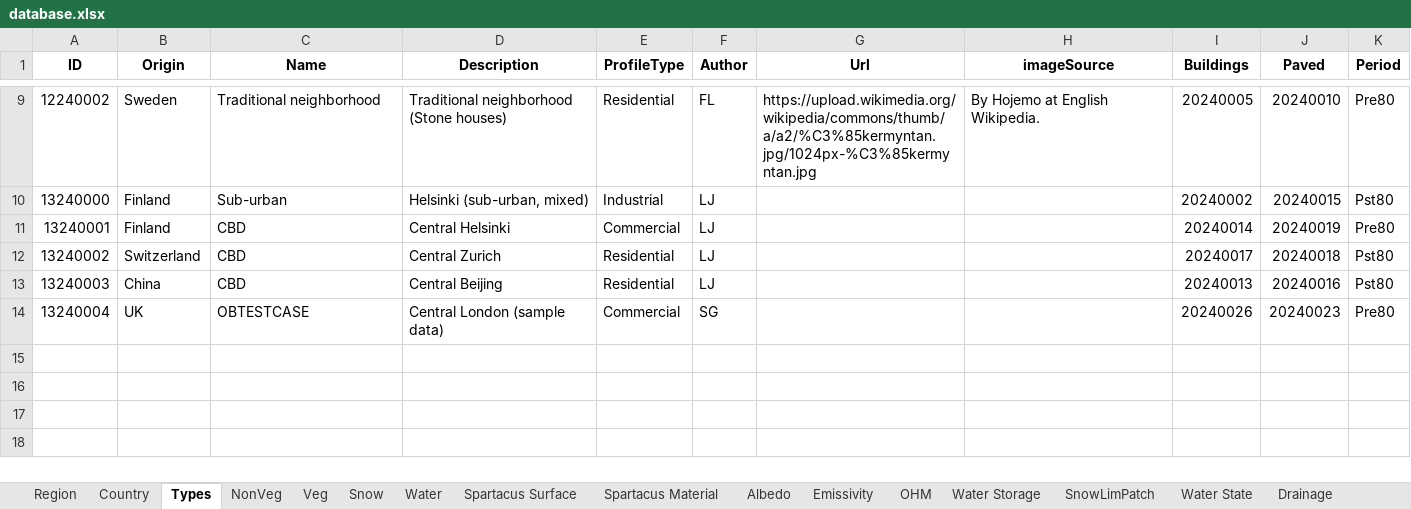
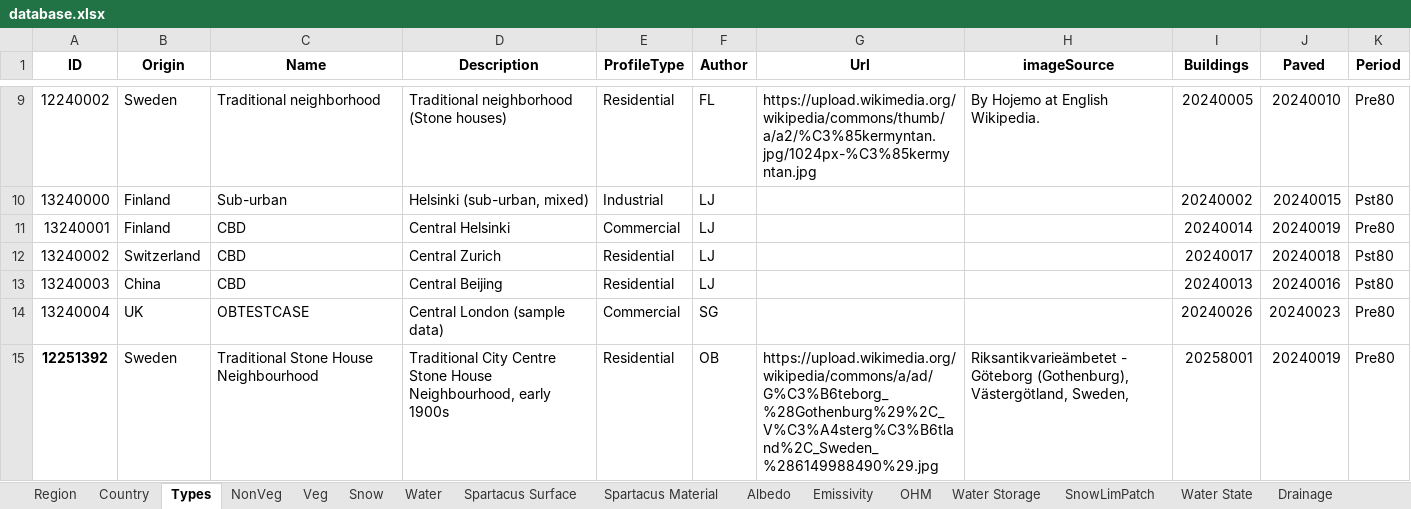
Before and after one commit to gusbacos/SUEWS_DB_Typology_test, an Excel workbook: backup_UMEP/suews_database_manager/data/database.xlsx, sheet Types, drawn as a sheet; only a part is shown, gaps mark what is left out; values as stored, in another font and other column widths than the file's, no borders; the diff names each change by its address in the sheet, - before the commit and + after, or states it on an @@ line.

```diff
--- a/backup_UMEP/suews_database_manager/data/database.xlsx (sheet Types)
+++ b/backup_UMEP/suews_database_manager/data/database.xlsx (sheet Types)
+row 15: 12251392 | Sweden | Traditional Stone House Neighbourhood | Traditional City Centre Stone House Neighbourhood, early 1900s | Residential | OB | https://upload.wikimedia.org/wikipedia/commons/a/ad/G%C3%B6teborg_%28Gothenburg%29%2C_V%C3%A4sterg%C3%B6tland%2C_Sweden_%286149988490%29.jpg | Riksantikvarieämbetet - Göteborg (Gothenburg), Västergötland, Sweden, | 20258001 | 20240019 | Pre80
```
Also changed, not shown: sheet Spartacus Material, sheet Spartacus Surface, sheet NonVeg, sheet References, sheet Leaf Area Index, 8 other files.
